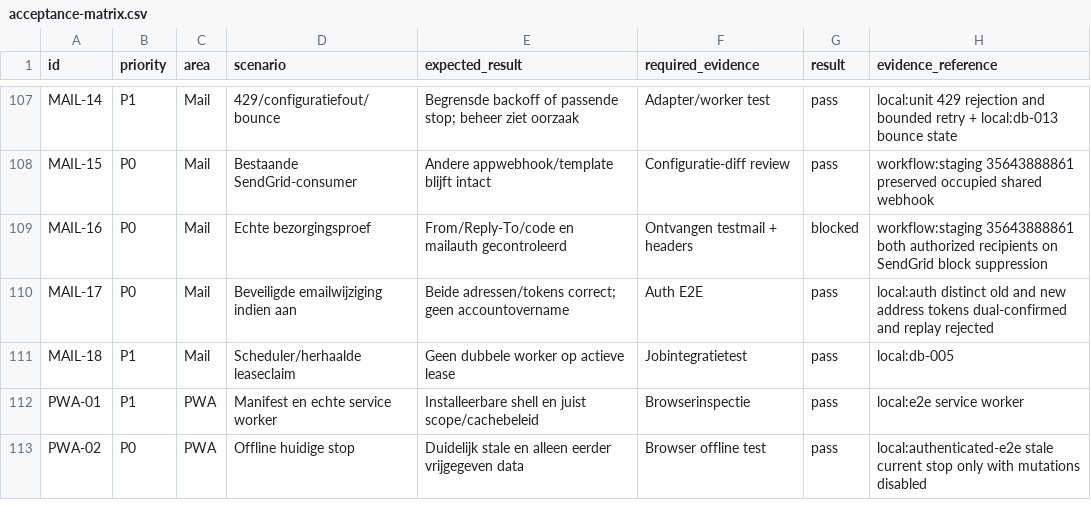
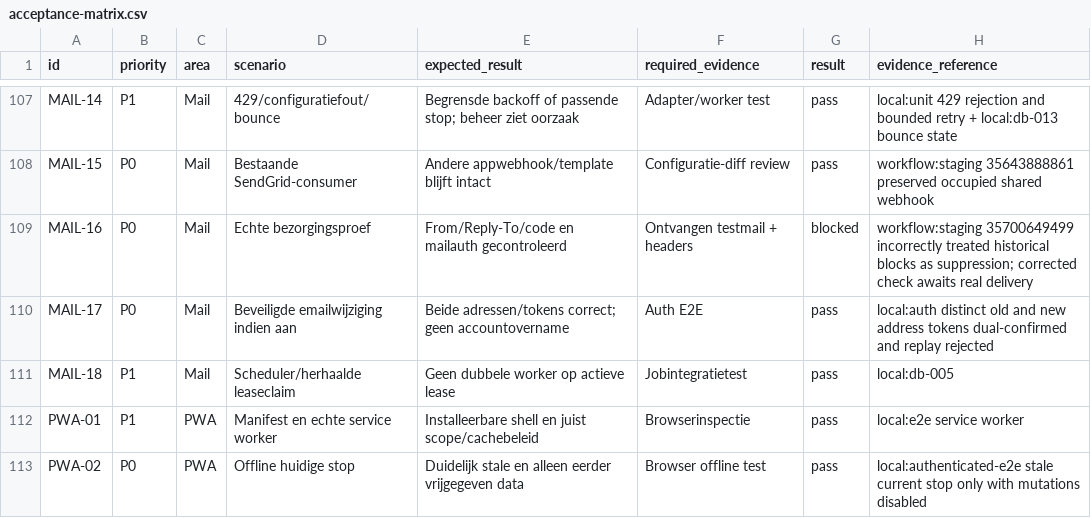
Before and after one commit to duindorpdoet/platform, a CSV file: docs/implementation/acceptance-matrix.csv, drawn as a sheet; only a part is shown, gaps mark what is left out.

Commit message:
fix: restore world artwork and correct SendGrid block checks

```diff
--- a/docs/implementation/acceptance-matrix.csv
+++ b/docs/implementation/acceptance-matrix.csv
@@ -108,3 +108,3 @@ MAIL-14,P1,Mail,429/configuratiefout/bounce,Begrensde backoff of passende stop;
 MAIL-15,P0,Mail,Bestaande SendGrid-consumer,Andere appwebhook/template blijft intact,Configuratie-diff review,pass,workflow:staging 35643888861 preserved occupied shared webhook
-MAIL-16,P0,Mail,Echte bezorgingsproef,From/Reply-To/code en mailauth gecontroleerd,Ontvangen testmail + headers,blocked,workflow:staging 35643888861 both authorized recipients on SendGrid block suppression
+MAIL-16,P0,Mail,Echte bezorgingsproef,From/Reply-To/code en mailauth gecontroleerd,Ontvangen testmail + headers,blocked,workflow:staging 35700649499 incorrectly treated historical blocks as suppression; corrected check awaits real delivery
 MAIL-17,P0,Mail,Beveiligde emailwijziging indien aan,Beide adressen/tokens correct; geen accountovername,Auth E2E,pass,local:auth distinct old and new address tokens dual-confirmed and replay rejected
```
Also changed, not shown: 8 other files.
